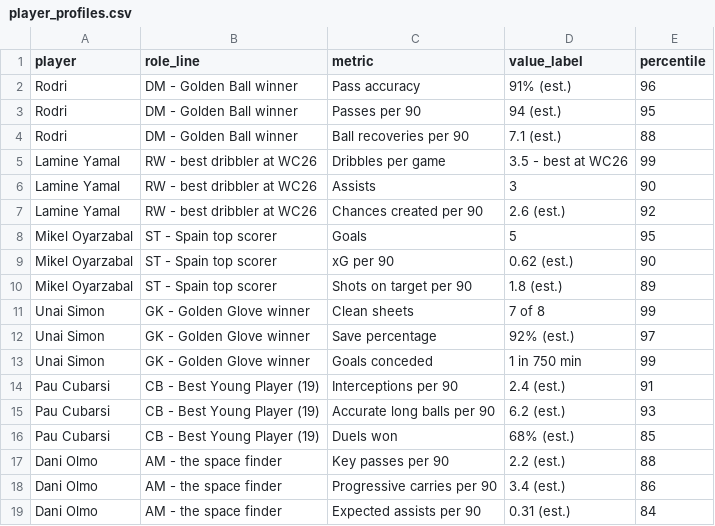
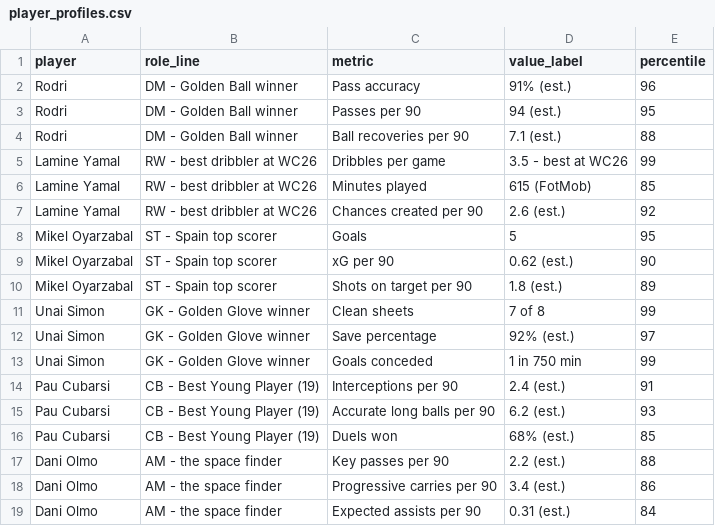
Before and after one commit to AYMANELABTITI/spain-wc2026-analysis, a CSV file: data/player_profiles.csv, drawn as a sheet; removed rows and columns are numbered as before the commit, all else as after; the diff names each change by its address in the sheet, - before the commit and + after, or states it on an @@ line.

```diff
--- a/data/player_profiles.csv
+++ b/data/player_profiles.csv
-row 6: Lamine Yamal | RW - best dribbler at WC26 | Assists | 3 | 90
+row 6: Lamine Yamal | RW - best dribbler at WC26 | Minutes played | 615 (FotMob) | 85
```
Also changed, not shown: data/final_shots.csv, data/matches.csv, 18 other files.
